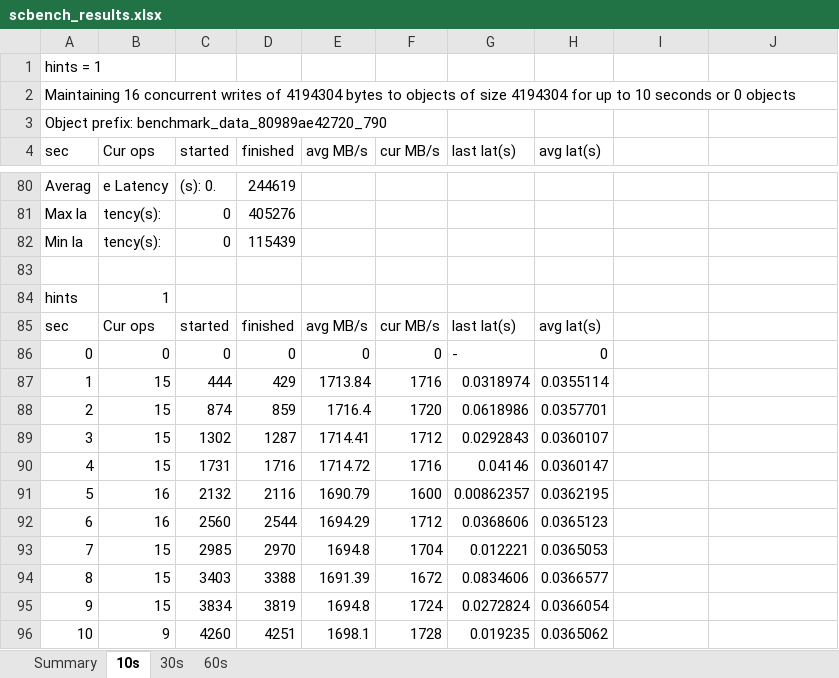
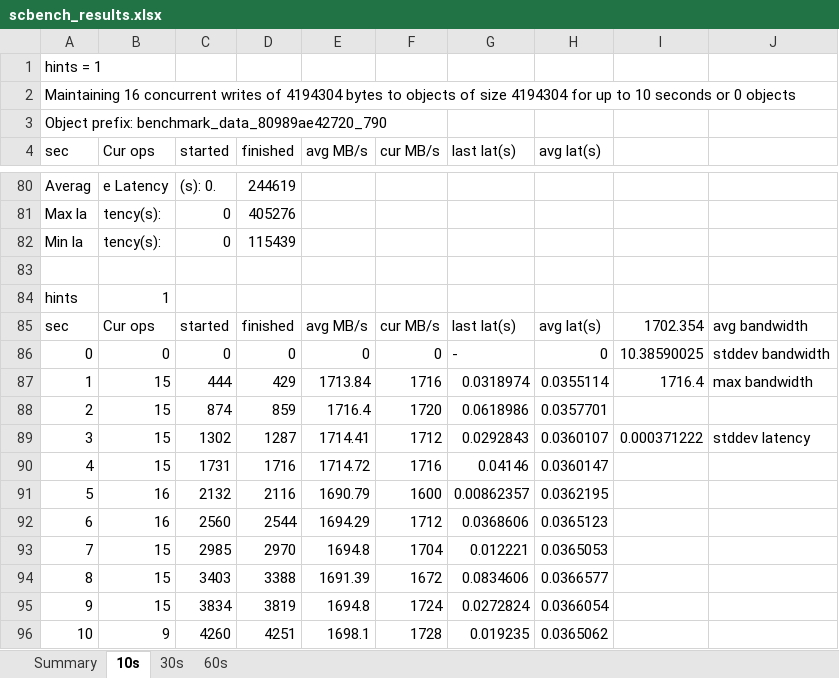
Before and after one commit to codebaard/DockerCEPH, an Excel workbook: scbench_results.xlsx, sheet 10s, drawn as a sheet; only a part is shown, gaps mark what is left out; values as stored, in another font and other column widths than the file's, no borders; the diff names each change by its address in the sheet, - before the commit and + after, or states it on an @@ line.

```diff
--- a/scbench_results.xlsx (sheet 10s)
+++ b/scbench_results.xlsx (sheet 10s)
-I85: (empty)
+I85: 1702.354
-J85: (empty)
+J85: avg bandwidth
-I86: (empty)
+I86: 10.38590025
-J86: (empty)
+J86: stddev bandwidth
-I87: (empty)
+I87: 1716.4
-J87: (empty)
+J87: max bandwidth
-I89: (empty)
+I89: 0.000371222
-J89: (empty)
+J89: stddev latency
```
Also changed, not shown: sheet Summary, sheet 30s, sheet 60s, 14 other files.
